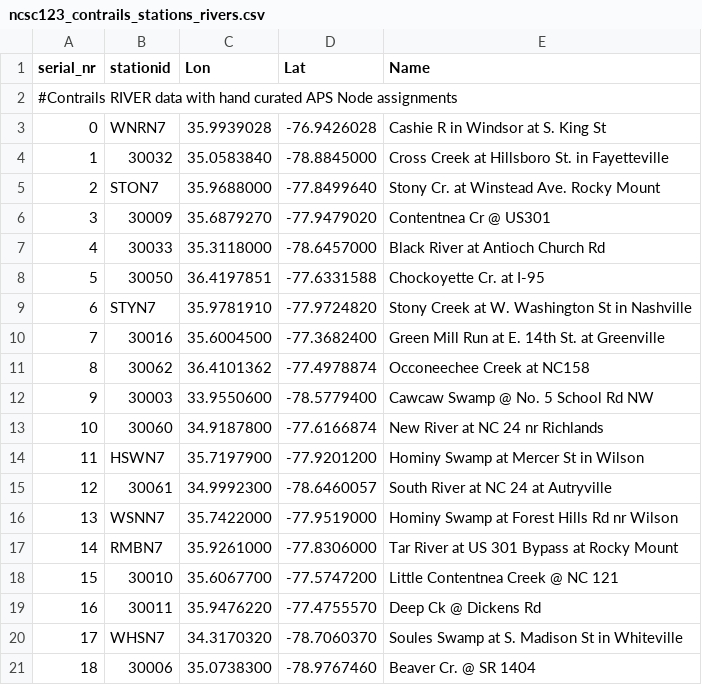
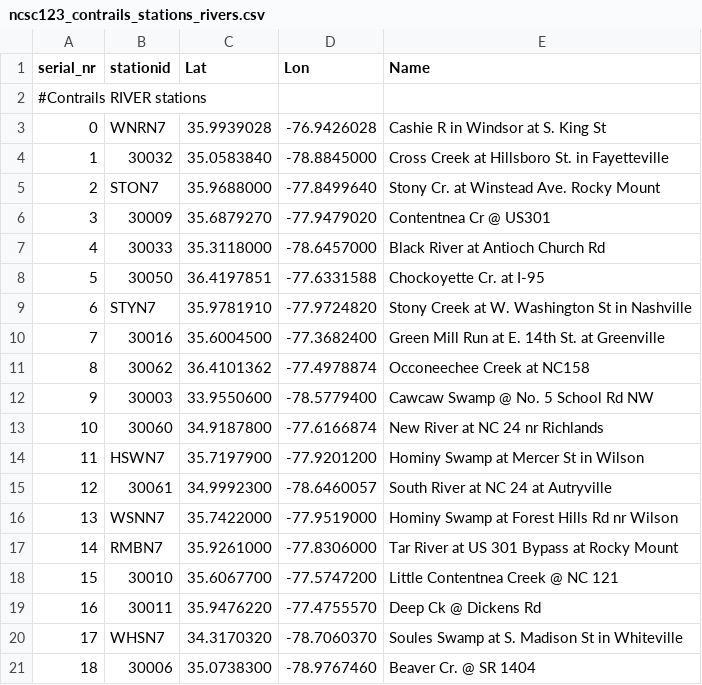
Before and after one commit to RENCI/AST_gridstations, a CSV file: full_stationlist/supporting_data/ncsc123_contrails_stations_rivers.csv, drawn as a sheet.

```diff
--- a/full_stationlist/supporting_data/ncsc123_contrails_stations_rivers.csv
+++ b/full_stationlist/supporting_data/ncsc123_contrails_stations_rivers.csv
@@ -1,3 +1,3 @@
-serial_nr,stationid,Lon,Lat,Name
-#Contrails RIVER data with hand curated APS Node assignments
+serial_nr,stationid,Lat,Lon,Name
+#Contrails RIVER stations
 0,WNRN7,35.9939028,-76.9426028,Cashie R in Windsor at S. King St
```
Also changed, not shown: full_stationlist/supporting_data/ncsc123_contrails_stations_coastal.csv.
